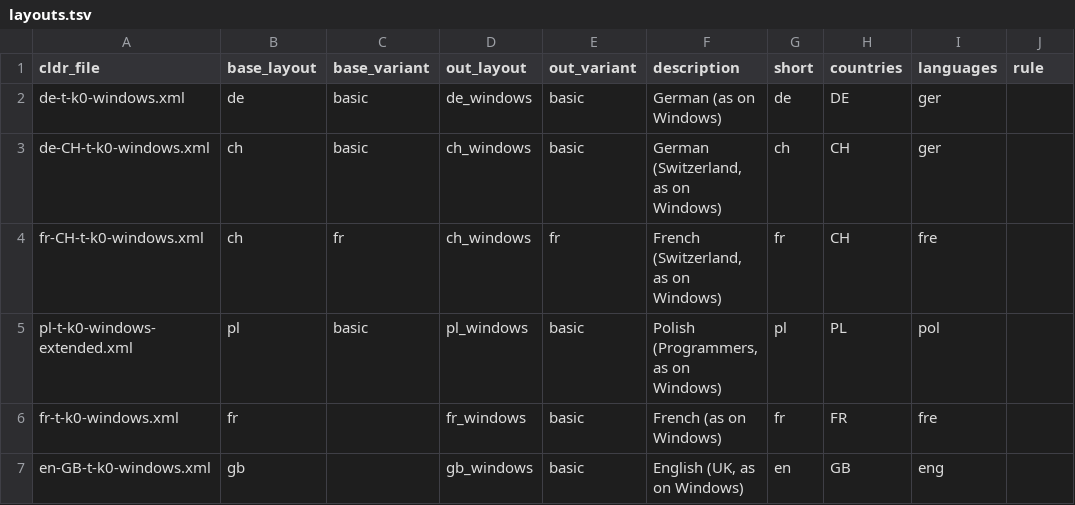
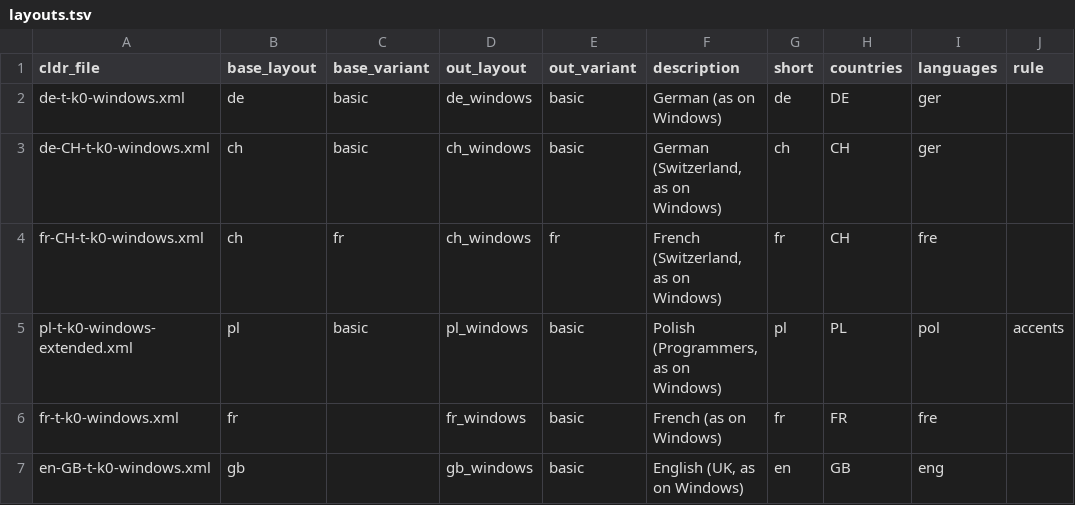
Before and after one commit to belgian-azerty/belgian-azerty-linux, a TSV file: world/layouts.tsv, drawn as a sheet; only a part is shown.

```diff
--- a/world/layouts.tsv
+++ b/world/layouts.tsv
@@ -4,3 +4,3 @@ de-CH-t-k0-windows.xml	ch	basic	ch_windows	basic	German (Switzerland, as on Wind
 fr-CH-t-k0-windows.xml	ch	fr	ch_windows	fr	French (Switzerland, as on Windows)	fr	CH	fre
-pl-t-k0-windows-extended.xml	pl	basic	pl_windows	basic	Polish (Programmers, as on Windows)	pl	PL	pol
+pl-t-k0-windows-extended.xml	pl	basic	pl_windows	basic	Polish (Programmers, as on Windows)	pl	PL	pol	accents
 fr-t-k0-windows.xml	fr		fr_windows	basic	French (as on Windows)	fr	FR	fre
```
Also changed, not shown: world/xkb/accent-space.tsv, 11 other files.
